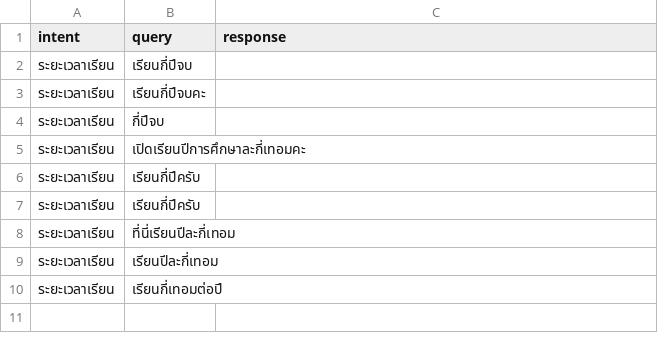
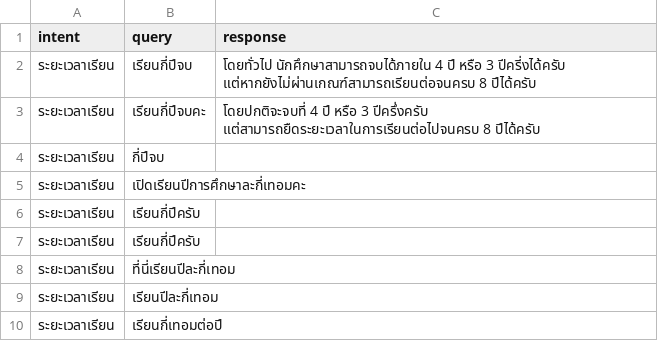
Before and after one commit to Nutthaphol/ComSci-Project, a CSV file: intent_data/ระยะเวลาเรียน.csv, drawn as a sheet.

```diff
--- a/intent_data/ระยะเวลาเรียน.csv
+++ b/intent_data/ระยะเวลาเรียน.csv
@@ -1,4 +1,4 @@
 intent,query,response
-ระยะเวลาเรียน,เรียนกี่ปีจบ,
-ระยะเวลาเรียน,เรียนกี่ปีจบคะ,
+ระยะเวลาเรียน,เรียนกี่ปีจบ,โดยทั่วไป นักศึกษาสามารถจบได้ภายใน 4 ปี หรือ 3 ปีครี่งได้ครับ แต่หากยังไม่ผ่านเกณฑ์สามารถเรียนต่อจนครบ 8 ปีได้ครับ
+ระยะเวลาเรียน,เรียนกี่ปีจบคะ,โดยปกติจะจบที่ 4 ปี หรือ 3 ปีครึ่งครับ แต่สามารถยืดระยะเวลาในการเรียนต่อไปจนครบ 8 ปีได้ครับ
 ระยะเวลาเรียน,กี่ปีจบ,
```
Also changed, not shown: intent_data/ค่าเทอม.csv, intent_data/ระเบียบการดรอปเรียน.csv, 3 other files.
